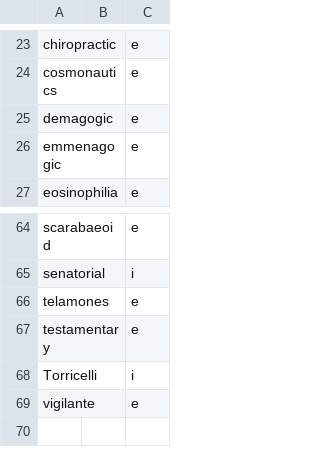
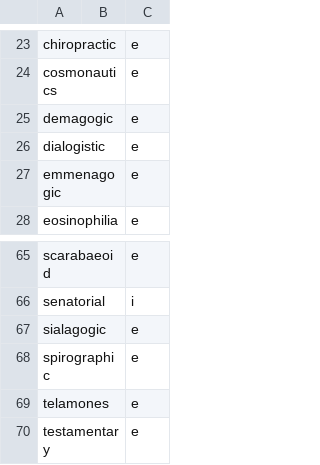
Before and after one commit to ChristianSi/lytspel, a CSV file: data/pre-stressed-vowel.csv, drawn as a sheet; only a part is shown, gaps mark what is left out; the shorter side is filled out with more unchanged rows; the diff names each change by its address in the sheet, - before the commit and + after, or states it on an @@ line.

Commit message:
Add some entries

```diff
--- a/data/pre-stressed-vowel.csv
+++ b/data/pre-stressed-vowel.csv
+row 26: dialogistic |  | e
+row 67: sialagogic |  | e
+row 68: spirographic |  | e
```
